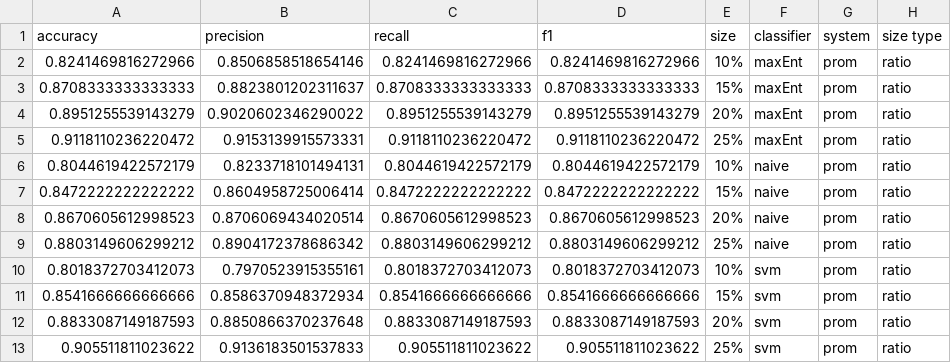
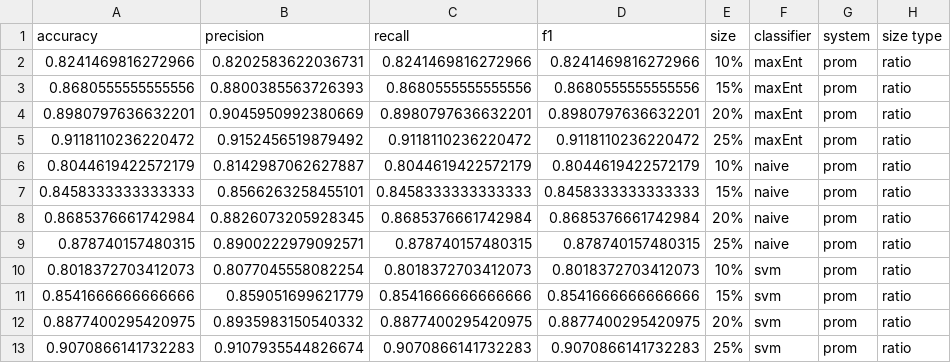
Before and after one commit to alexanderflorean/BSc-JavSoCoClassifier, a CSV file: Data/prom/size_ratio_prom.csv, drawn as a sheet.

```diff
--- a/Data/prom/size_ratio_prom.csv
+++ b/Data/prom/size_ratio_prom.csv
@@ -1,13 +1,13 @@
 accuracy,precision,recall,f1,size,classifier,system,size type
-0.8241469816272966,0.8506858518654146,0.8241469816272966,0.8241469816272966,10%,maxEnt,prom,ratio
-0.8708333333333333,0.8823801202311637,0.8708333333333333,0.8708333333333333,15%,maxEnt,prom,ratio
-0.8951255539143279,0.9020602346290022,0.8951255539143279,0.8951255539143279,20%,maxEnt,prom,ratio
-0.9118110236220472,0.9153139915573331,0.9118110236220472,0.9118110236220472,25%,maxEnt,prom,ratio
-0.8044619422572179,0.8233718101494131,0.8044619422572179,0.8044619422572179,10%,naive,prom,ratio
-0.8472222222222222,0.8604958725006414,0.8472222222222222,0.8472222222222222,15%,naive,prom,ratio
-0.8670605612998523,0.8706069434020514,0.8670605612998523,0.8670605612998523,20%,naive,prom,ratio
-0.8803149606299212,0.8904172378686342,0.8803149606299212,0.8803149606299212,25%,naive,prom,ratio
-0.8018372703412073,0.7970523915355161,0.8018372703412073,0.8018372703412073,10%,svm,prom,ratio
-0.8541666666666666,0.8586370948372934,0.8541666666666666,0.8541666666666666,15%,svm,prom,ratio
-0.8833087149187593,0.8850866370237648,0.8833087149187593,0.8833087149187593,20%,svm,prom,ratio
-0.905511811023622,0.9136183501537833,0.905511811023622,0.905511811023622,25%,svm,prom,ratio
+0.8241469816272966,0.8202583622036731,0.8241469816272966,0.8241469816272966,10%,maxEnt,prom,ratio
+0.8680555555555556,0.8800385563726393,0.8680555555555556,0.8680555555555556,15%,maxEnt,prom,ratio
+0.8980797636632201,0.9045950992380669,0.8980797636632201,0.8980797636632201,20%,maxEnt,prom,ratio
+0.9118110236220472,0.9152456519879492,0.9118110236220472,0.9118110236220472,25%,maxEnt,prom,ratio
+0.8044619422572179,0.8142987062627887,0.8044619422572179,0.8044619422572179,10%,naive,prom,ratio
+0.8458333333333333,0.8566263258455101,0.8458333333333333,0.8458333333333333,15%,naive,prom,ratio
+0.8685376661742984,0.8826073205928345,0.8685376661742984,0.8685376661742984,20%,naive,prom,ratio
+0.878740157480315,0.8900222979092571,0.878740157480315,0.878740157480315,25%,naive,prom,ratio
+0.8018372703412073,0.8077045558082254,0.8018372703412073,0.8018372703412073,10%,svm,prom,ratio
+0.8541666666666666,0.859051699621779,0.8541666666666666,0.8541666666666666,15%,svm,prom,ratio
+0.8877400295420975,0.8935983150540332,0.8877400295420975,0.8877400295420975,20%,svm,prom,ratio
+0.9070866141732283,0.9107935544826674,0.9070866141732283,0.9070866141732283,25%,svm,prom,ratio
```
Also changed, not shown: Data/jabref/size_abs_jabref.csv, Data/jabref/size_ratio_jabref.csv, 28 other files.
